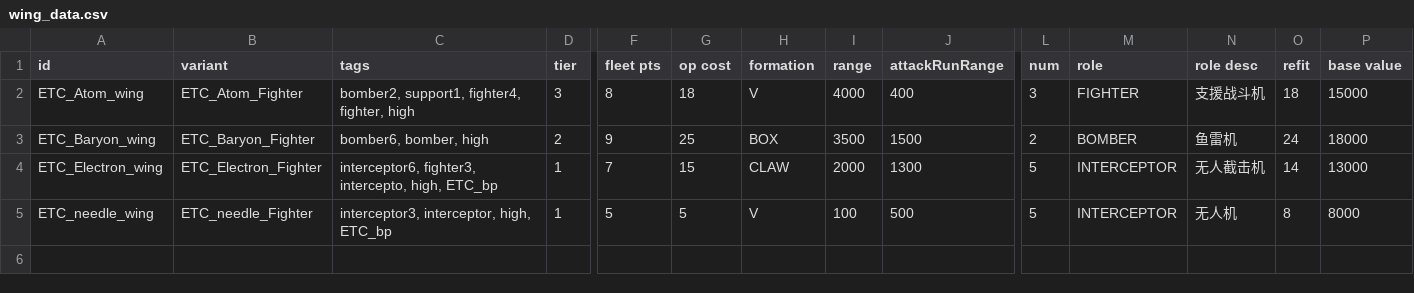
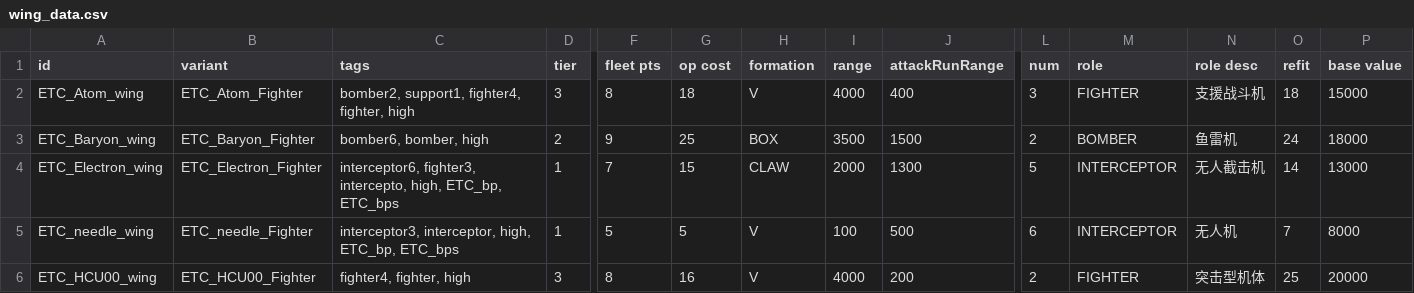
Before and after one commit to Mayoerumono/Erexeus-Tech-Complex, a CSV file: data/hulls/wing_data.csv, drawn as a sheet; only a part is shown, gaps mark what is left out; rows hold the shown columns only; the diff names each change by its address in the sheet, - before the commit and + after, or states it on an @@ line.

```diff
--- a/data/hulls/wing_data.csv
+++ b/data/hulls/wing_data.csv
-C4 (tags): …intercepto, high, ETC_bp
+C4 (tags): …intercepto, high, ETC_bp, ETC_bps
-C5 (tags): interceptor3, interceptor, high, ETC_bp
+C5 (tags): interceptor3, interceptor, high, ETC_bp, ETC_bps
-L5 (num): 5
+L5 (num): 6
-O5 (refit): 8
+O5 (refit): 7
+row 6: ETC_HCU00_wing | ETC_HCU00_Fighter | fighter4, fighter, high | 3 | 8 | 16 | V | 4000 | 200 | 2 | FIGHTER | 突击型机体 | 25 | 20000
```
Also changed, not shown: data/hulls/ship_data.csv, 1 other file.
